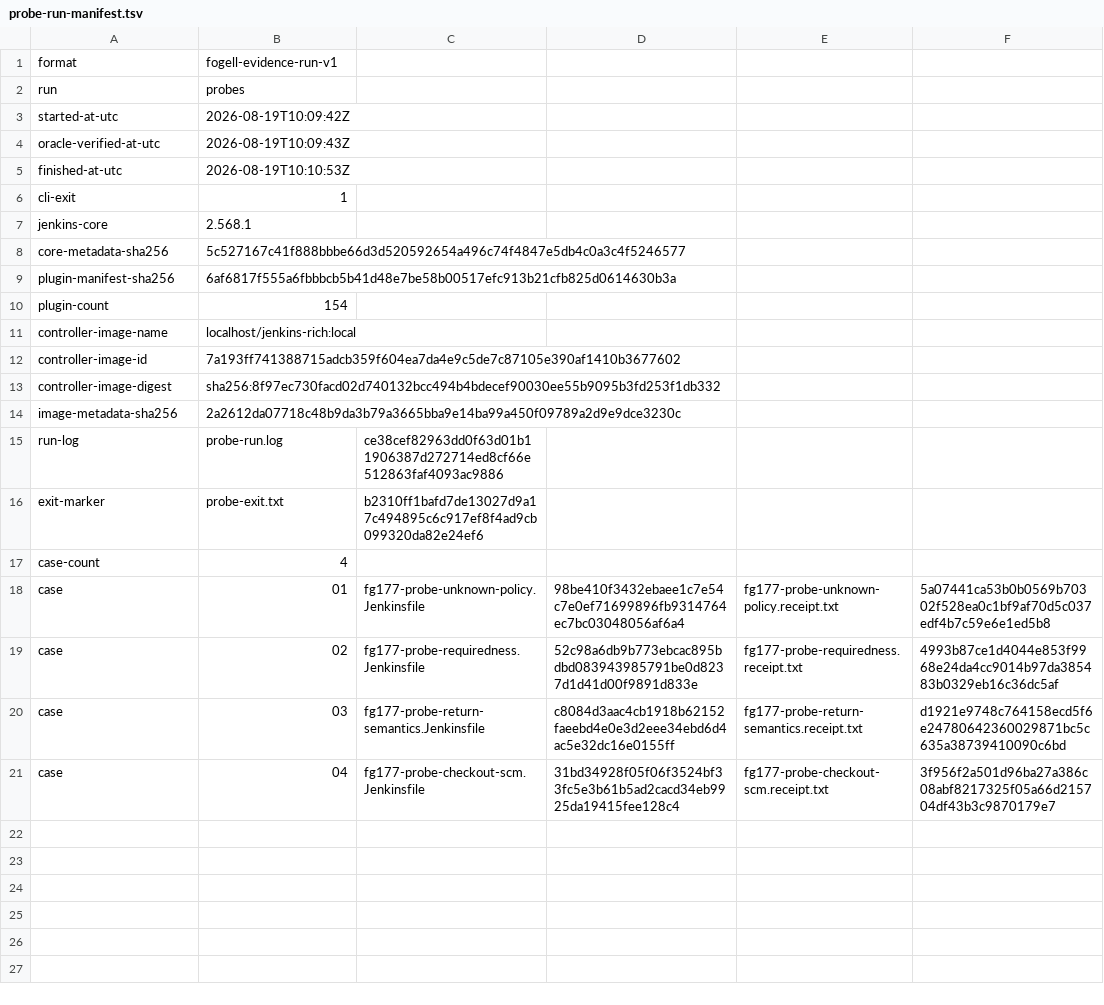
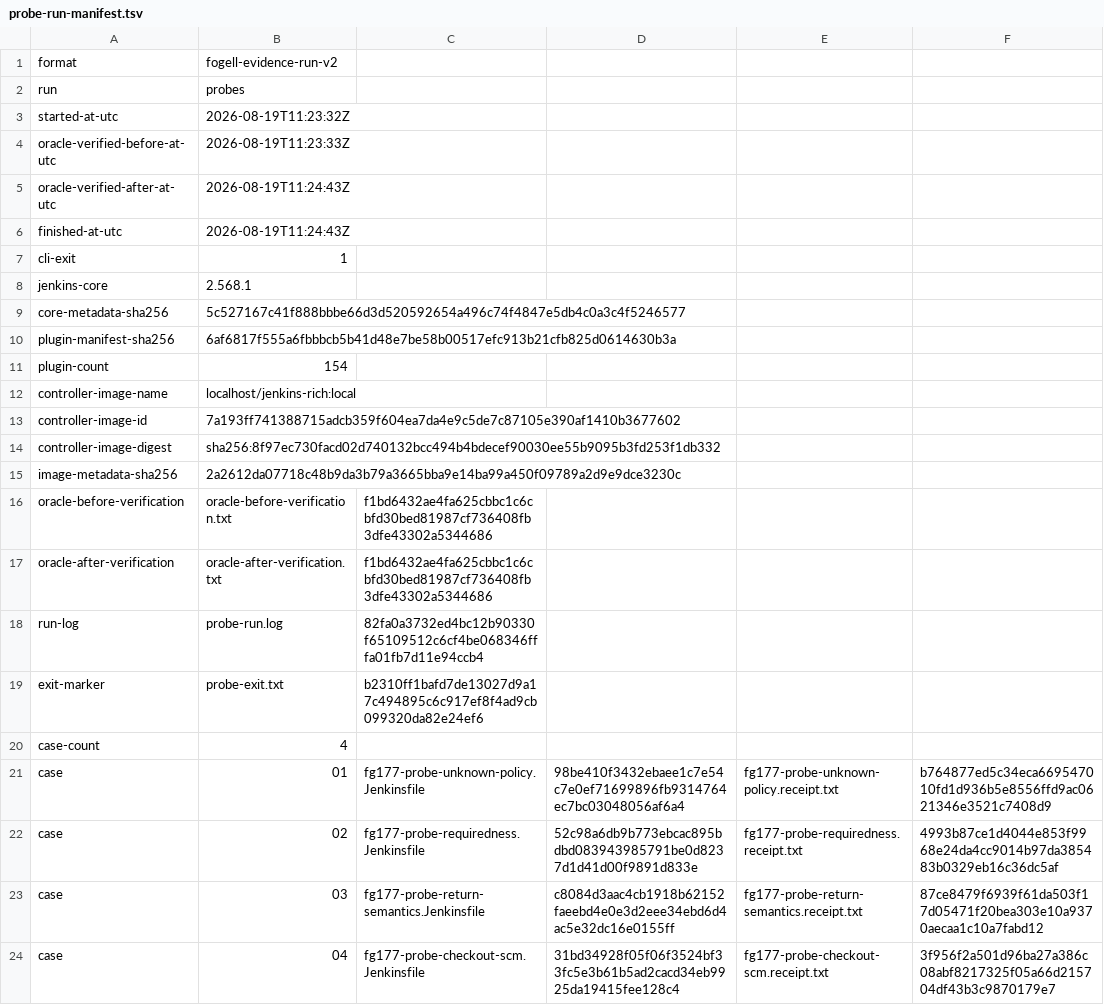
Before and after one commit to SuperBadLabs/Fogell, a TSV file: evidence/20260818-fg-177-measurement/runs/probes/probe-run-manifest.tsv, drawn as a sheet.

```diff
--- a/evidence/20260818-fg-177-measurement/runs/probes/probe-run-manifest.tsv
+++ b/evidence/20260818-fg-177-measurement/runs/probes/probe-run-manifest.tsv
@@ -1,6 +1,7 @@
-format	fogell-evidence-run-v1
+format	fogell-evidence-run-v2
 run	probes
-started-at-utc	2026-08-19T10:09:42Z
-oracle-verified-at-utc	2026-08-19T10:09:43Z
-finished-at-utc	2026-08-19T10:10:53Z
+started-at-utc	2026-08-19T11:23:32Z
+oracle-verified-before-at-utc	2026-08-19T11:23:33Z
+oracle-verified-after-at-utc	2026-08-19T11:24:43Z
+finished-at-utc	2026-08-19T11:24:43Z
 cli-exit	1
@@ -14,8 +15,10 @@ controller-image-digest	sha256:8f97ec730facd02d740132bcc494b4bdecef90030ee55b909
 image-metadata-sha256	2a2612da07718c48b9da3b79a3665bba9e14ba99a450f09789a2d9e9dce3230c
-run-log	probe-run.log	ce38cef82963dd0f63d01b11906387d272714ed8cf66e512863faf4093ac9886
+oracle-before-verification	oracle-before-verification.txt	f1bd6432ae4fa625cbbc1c6cbfd30bed81987cf736408fb3dfe43302a5344686
+oracle-after-verification	oracle-after-verification.txt	f1bd6432ae4fa625cbbc1c6cbfd30bed81987cf736408fb3dfe43302a5344686
+run-log	probe-run.log	82fa0a3732ed4bc12b90330f65109512c6cf4be068346fffa01fb7d11e94ccb4
 exit-marker	probe-exit.txt	b2310ff1bafd7de13027d9a17c494895c6c917ef8f4ad9cb099320da82e24ef6
 case-count	4
-case	01	fg177-probe-unknown-policy.Jenkinsfile	98be410f3432ebaee1c7e54c7e0ef71699896fb9314764ec7bc03048056af6a4	fg177-probe-unknown-policy.receipt.txt	5a07441ca53b0b0569b70302f528ea0c1bf9af70d5c037edf4b7c59e6e1ed5b8
+case	01	fg177-probe-unknown-policy.Jenkinsfile	98be410f3432ebaee1c7e54c7e0ef71699896fb9314764ec7bc03048056af6a4	fg177-probe-unknown-policy.receipt.txt	b764877ed5c34eca669547010fd1d936b5e8556ffd9ac0621346e3521c7408d9
 case	02	fg177-probe-requiredness.Jenkinsfile	52c98a6db9b773ebcac895bdbd083943985791be0d8237d1d41d00f9891d833e	fg177-probe-requiredness.receipt.txt	4993b87ce1d4044e853f9968e24da4cc9014b97da385483b0329eb16c36dc5af
-case	03	fg177-probe-return-semantics.Jenkinsfile	c8084d3aac4cb1918b62152faeebd4e0e3d2eee34ebd6d4ac5e32dc16e0155ff	fg177-probe-return-semantics.receipt.txt	d1921e9748c764158ecd5f6e24780642360029871bc5c635a38739410090c6bd
+case	03	fg177-probe-return-semantics.Jenkinsfile	c8084d3aac4cb1918b62152faeebd4e0e3d2eee34ebd6d4ac5e32dc16e0155ff	fg177-probe-return-semantics.receipt.txt	87ce8479f6939f61da503f17d05471f20bea303e10a9370aecaa1c10a7fabd12
 case	04	fg177-probe-checkout-scm.Jenkinsfile	31bd34928f05f06f3524bf33fc5e3b61b5ad2cacd34eb9925da19415fee128c4	fg177-probe-checkout-scm.receipt.txt	3f956f2a501d96ba27a386c08abf8217325f05a66d215704df43b3c9870179e7
```
Also changed, not shown: evidence/20260818-fg-177-measurement/runs/archive-schema/archive-schema-run-manifest.tsv, 10 other files.
